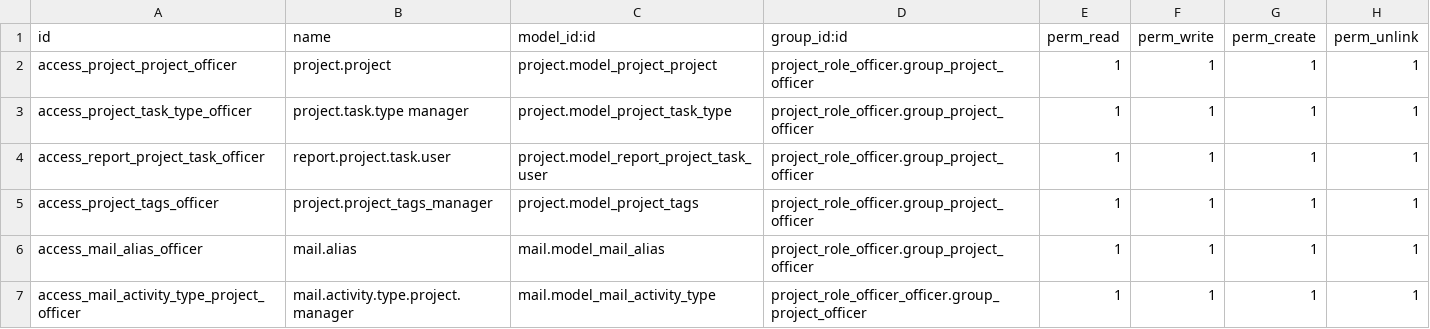
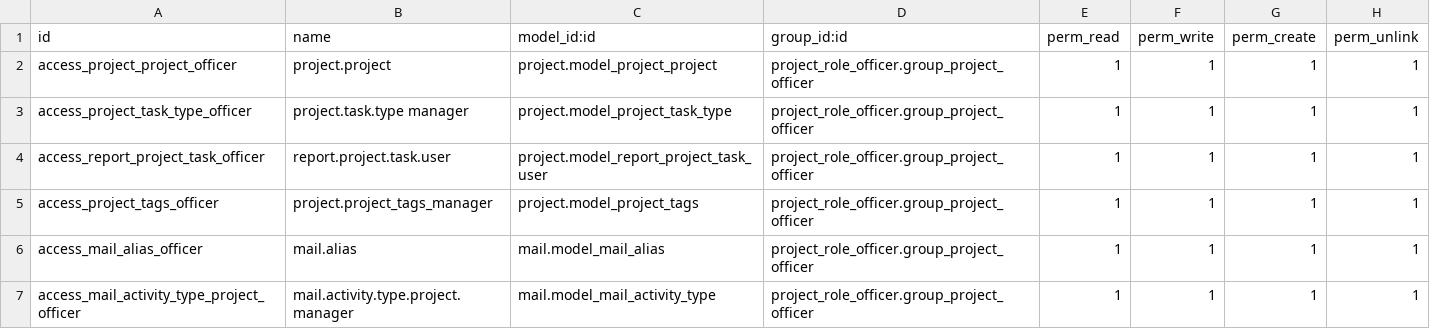
Before and after one commit to aumengse/Odoo, a CSV file: project_role_officer/security/ir.model.access.csv, drawn as a sheet.

Commit message:
[EDIT] security

```diff
--- a/project_role_officer/security/ir.model.access.csv
+++ b/project_role_officer/security/ir.model.access.csv
@@ -6,2 +6,2 @@ access_project_tags_officer,project.project_tags_manager,project.model_project_t
 access_mail_alias_officer,mail.alias,mail.model_mail_alias,project_role_officer.group_project_officer,1,1,1,1
-access_mail_activity_type_project_officer,mail.activity.type.project.manager,mail.model_mail_activity_type,project_role_officer_officer.group_project_officer,1,1,1,1
+access_mail_activity_type_project_officer,mail.activity.type.project.manager,mail.model_mail_activity_type,project_role_officer.group_project_officer,1,1,1,1
```
